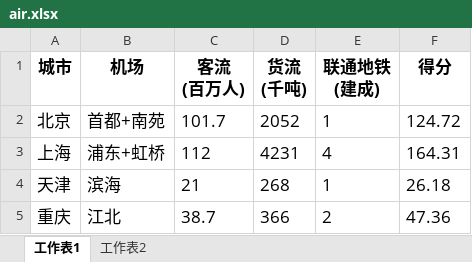
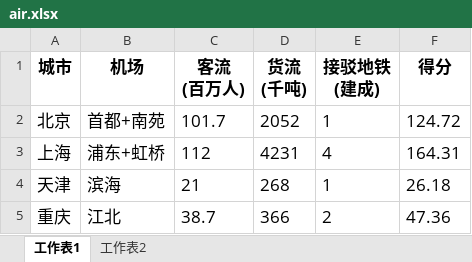
Before and after one commit to soneway/city-rank, an Excel workbook: air/air.xlsx, sheet 工作表1, drawn as a sheet; only a part is shown; values as stored, in another font and other column widths than the file's, no borders; ↵ is a line break in a cell; the diff names each change by its address in the sheet, - before the commit and + after, or states it on an @@ line.

```diff
--- a/air/air.xlsx (sheet 工作表1)
+++ b/air/air.xlsx (sheet 工作表1)
-E1: 联通地铁 ↵ (建成)
+E1: 接驳地铁 ↵ (建成)
```
Also changed, not shown: sheet 工作表2, railway/count.xlsx, railway/crh.xlsx, 1 other file.
